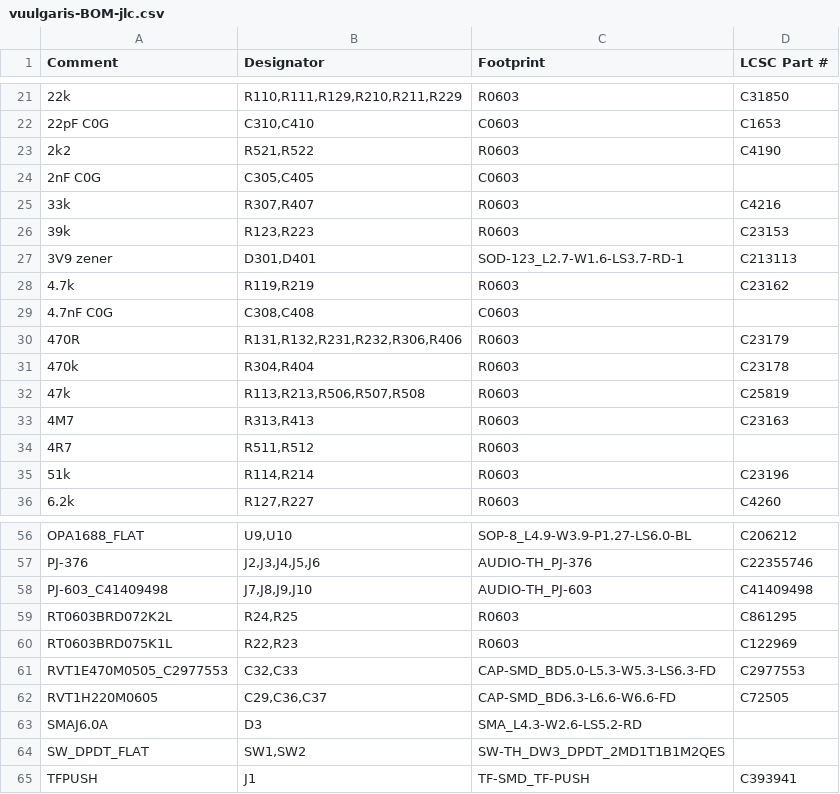
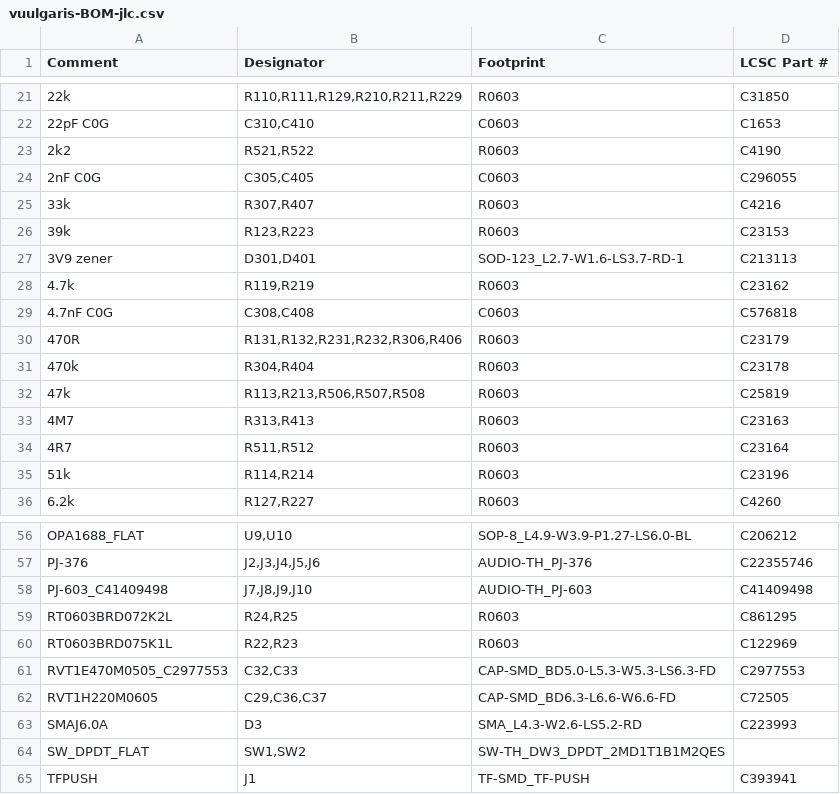
Before and after one commit to Dylan-Hackett/vuulgaris-v1, a CSV file: hardware/kicad/fab/vuulgaris-BOM-jlc.csv, drawn as a sheet; only a part is shown, gaps mark what is left out.

```diff
--- a/hardware/kicad/fab/vuulgaris-BOM-jlc.csv
+++ b/hardware/kicad/fab/vuulgaris-BOM-jlc.csv
@@ -23,3 +23,3 @@ Comment,Designator,Footprint,LCSC Part #
 2k2,"R521,R522",R0603,C4190
-2nF C0G,"C305,C405",C0603,
+2nF C0G,"C305,C405",C0603,C296055
 33k,"R307,R407",R0603,C4216
@@ -28,3 +28,3 @@ Comment,Designator,Footprint,LCSC Part #
 4.7k,"R119,R219",R0603,C23162
-4.7nF C0G,"C308,C408",C0603,
+4.7nF C0G,"C308,C408",C0603,C576818
 470R,"R131,R132,R231,R232,R306,R406",R0603,C23179
@@ -33,3 +33,3 @@ Comment,Designator,Footprint,LCSC Part #
 4M7,"R313,R413",R0603,C23163
-4R7,"R511,R512",R0603,
+4R7,"R511,R512",R0603,C23164
 51k,"R114,R214",R0603,C23196
@@ -62,3 +62,3 @@ RVT1E470M0505_C2977553,"C32,C33",CAP-SMD_BD5.0-L5.3-W5.3-LS6.3-FD,C2977553
 RVT1H220M0605,"C29,C36,C37",CAP-SMD_BD6.3-L6.6-W6.6-FD,C72505
-SMAJ6.0A,D3,SMA_L4.3-W2.6-LS5.2-RD,
+SMAJ6.0A,D3,SMA_L4.3-W2.6-LS5.2-RD,C223993
 SW_DPDT_FLAT,"SW1,SW2",SW-TH_DW3_DPDT_2MD1T1B1M2QES,
```
Also changed, not shown: hardware/kicad/fab/vuulgaris-BOM.csv, 1 other file.
